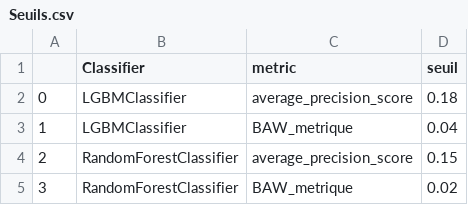
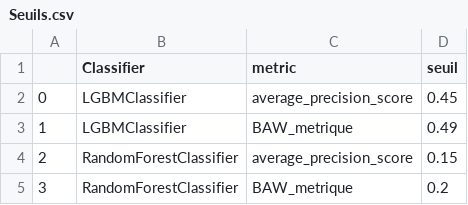
Before and after one commit to Npoitier/API_modele_de_scoring, a CSV file: data/Seuils.csv, drawn as a sheet.

```diff
--- a/data/Seuils.csv
+++ b/data/Seuils.csv
@@ -1,5 +1,5 @@
 ,Classifier,metric,seuil
-0,LGBMClassifier,average_precision_score,0.18
-1,LGBMClassifier,BAW_metrique,0.04
+0,LGBMClassifier,average_precision_score,0.45
+1,LGBMClassifier,BAW_metrique,0.49
 2,RandomForestClassifier,average_precision_score,0.15
-3,RandomForestClassifier,BAW_metrique,0.02
+3,RandomForestClassifier,BAW_metrique,0.2
```
Also changed, not shown: 6 other files.
